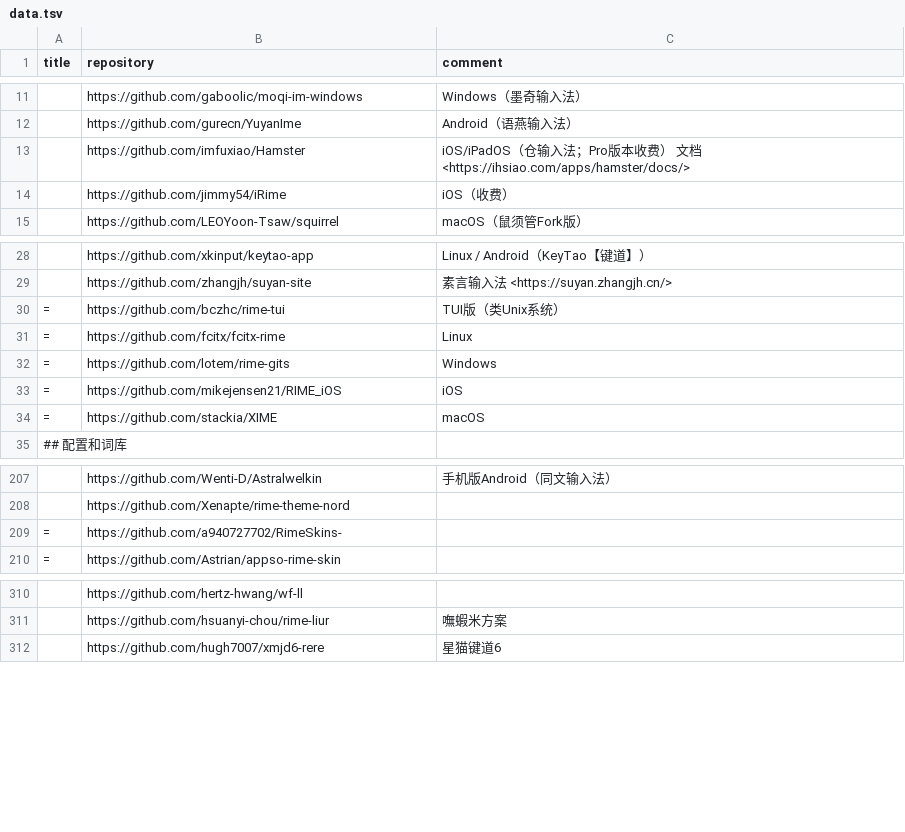
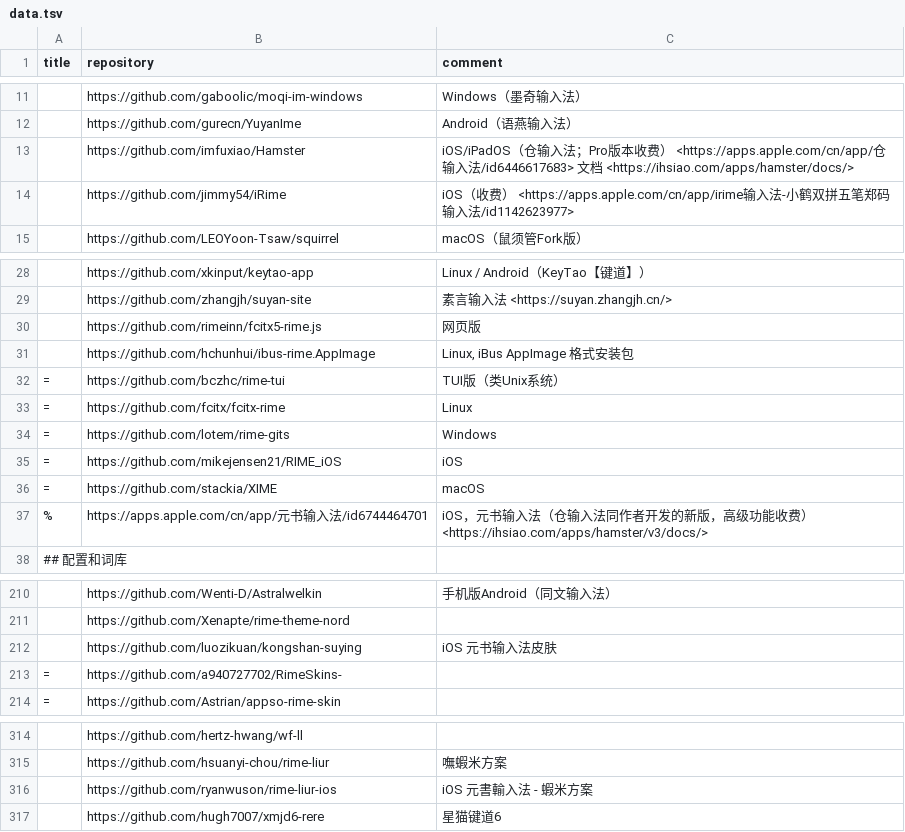
Before and after one commit to hantang/rime-list, a TSV file: data.tsv, drawn as a sheet; only a part is shown, gaps mark what is left out; the diff covers the shown part only.

Commit message:
Update

```diff
--- a/data.tsv
+++ b/data.tsv
@@ -12,4 +12,4 @@ title	repository	comment
 	https://github.com/gurecn/YuyanIme	Android（语燕输入法）
-	https://github.com/imfuxiao/Hamster	iOS/iPadOS（仓输入法；Pro版本收费） 文档 <https://ihsiao.com/apps/hamster/docs/>
-	https://github.com/jimmy54/iRime	iOS（收费）
+	https://github.com/imfuxiao/Hamster	iOS/iPadOS（仓输入法；Pro版本收费） <https://apps.apple.com/cn/app/仓输入法/id6446617683> 文档 <https://ihsiao.com/apps/hamster/docs/>
+	https://github.com/jimmy54/iRime	iOS（收费） <https://apps.apple.com/cn/app/irime输入法-小鹤双拼五笔郑码输入法/id1142623977>
 	https://github.com/LEOYoon-Tsaw/squirrel	macOS（鼠须管Fork版）
@@ -29,2 +29,4 @@ title	repository	comment
 	https://github.com/zhangjh/suyan-site	素言输入法 <https://suyan.zhangjh.cn/>
+	https://github.com/rimeinn/fcitx5-rime.js	网页版
+	https://github.com/hchunhui/ibus-rime.AppImage	Linux, iBus AppImage 格式安装包
 =	https://github.com/bczhc/rime-tui	TUI版（类Unix系统）
@@ -34,2 +36,3 @@ title	repository	comment
 =	https://github.com/stackia/XIME	macOS
+%	https://apps.apple.com/cn/app/元书输入法/id6744464701	iOS，元书输入法（仓输入法同作者开发的新版，高级功能收费） <https://ihsiao.com/apps/hamster/v3/docs/>
 ## 配置和词库		
@@ -208,2 +211,3 @@ title	repository	comment
 	https://github.com/Xenapte/rime-theme-nord	
+	https://github.com/luozikuan/kongshan-suying	iOS 元书输入法皮肤
 =	https://github.com/a940727702/RimeSkins-	
@@ -311,2 +315,3 @@ title	repository	comment
 	https://github.com/hsuanyi-chou/rime-liur	嘸蝦米方案
+	https://github.com/ryanwuson/rime-liur-ios	iOS 元書輸入法 - 蝦米方案
 	https://github.com/hugh7007/xmjd6-rere	星猫键道6
```
Also changed, not shown: 1 edited cell elsewhere in this file.
